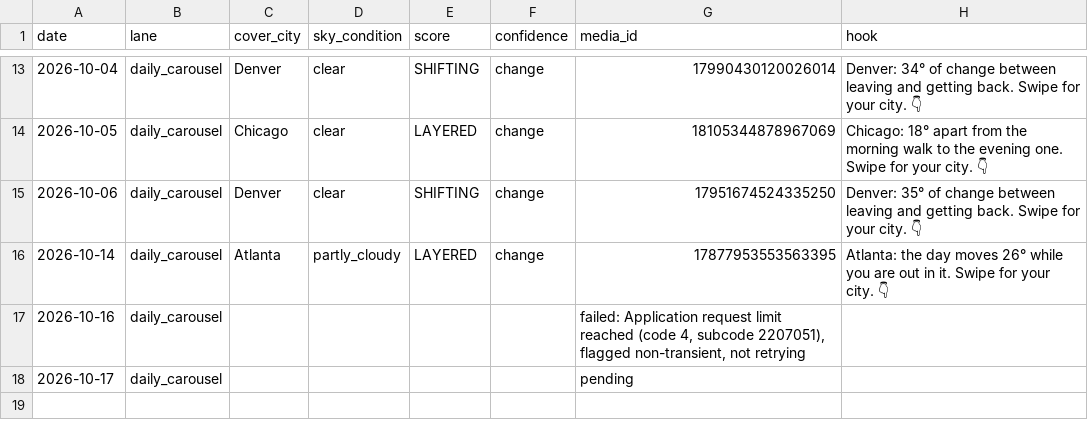
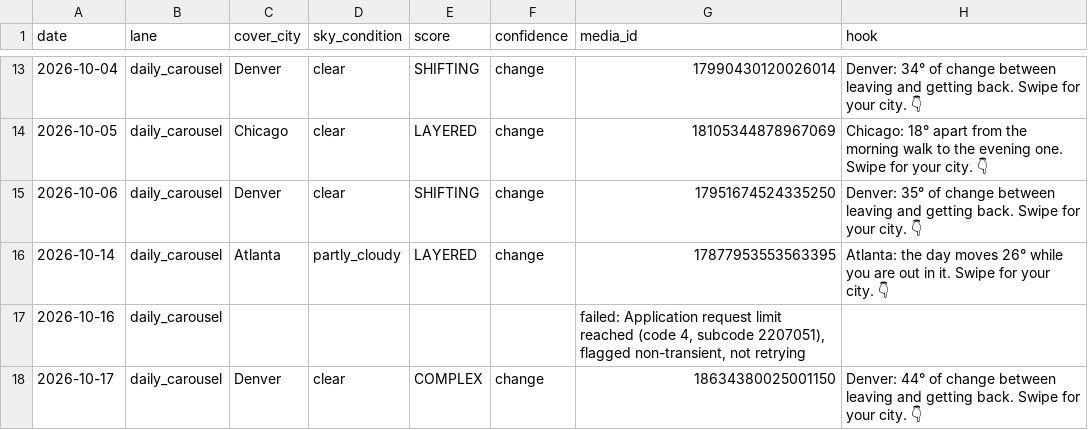
Before and after one commit to sjpeyser/outfit-forecast-cards, a CSV file: posts.csv, drawn as a sheet; only a part is shown, gaps mark what is left out.

Commit message:
posts.csv 2026-10-17

```diff
--- a/posts.csv
+++ b/posts.csv
@@ -17,2 +17,2 @@ date,lane,cover_city,sky_condition,score,confidence,media_id,hook
 2026-10-16,daily_carousel,,,,,"failed: Application request limit reached (code 4, subcode 2207051), flagged non-transient, not retrying",
-2026-10-17,daily_carousel,,,,,pending,
+2026-10-17,daily_carousel,Denver,clear,COMPLEX,change,18634380025001150,Denver: 44° of change between leaving and getting back. Swipe for your city. 👇
```
